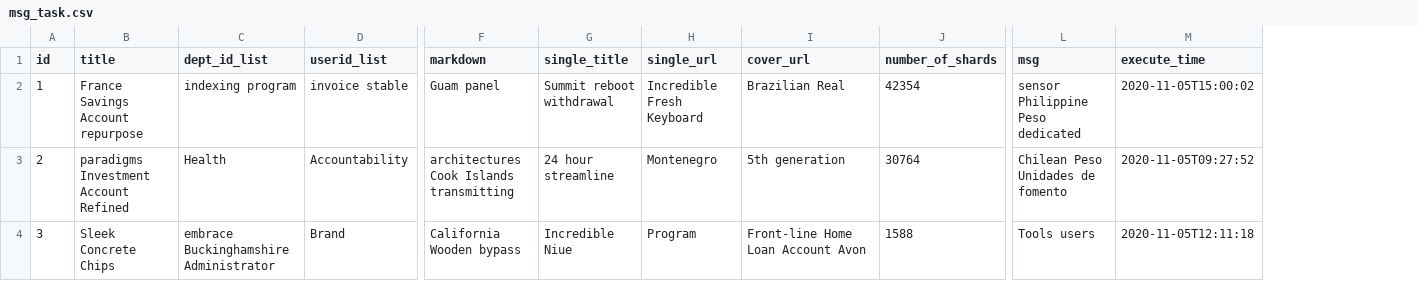
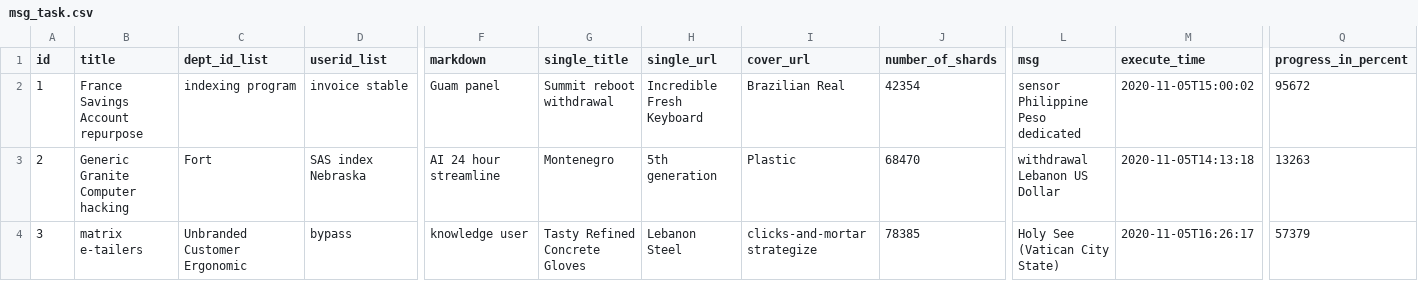
Before and after one commit to ping203/esign, a CSV file: src/main/resources/config/liquibase/fake-data/msg_task.csv, drawn as a sheet; only a part is shown, gaps mark what is left out; the diff covers the shown part only; the diff names each change by its address in the sheet, - before the commit and + after, or states it on an @@ line.

```diff
--- a/src/main/resources/config/liquibase/fake-data/msg_task.csv
+++ b/src/main/resources/config/liquibase/fake-data/msg_task.csv
+column Q (progress_in_percent), rows 2-4: 95672 | 13263 | 57379
-B3 (title): paradigms Investment Account Refined
+B3 (title): Generic Granite Computer hacking
-C3 (dept_id_list): Health
+C3 (dept_id_list): Fort
-D3 (userid_list): Accountability
+D3 (userid_list): SAS index Nebraska
-F3 (markdown): architectures Cook Islands transmitting
+F3 (markdown): AI 24 hour streamline
-G3 (single_title): 24 hour streamline
+G3 (single_title): Montenegro
-H3 (single_url): Montenegro
+H3 (single_url): 5th generation
-I3 (cover_url): 5th generation
+I3 (cover_url): Plastic
-J3 (number_of_shards): 30764
+J3 (number_of_shards): 68470
-L3 (msg): Chilean Peso Unidades de fomento
+L3 (msg): withdrawal Lebanon US Dollar
-M3 (execute_time): 2020-11-05T09:27:52
+M3 (execute_time): 2020-11-05T14:13:18
-B4 (title): Sleek Concrete Chips
+B4 (title): matrix e-tailers
-C4 (dept_id_list): embrace Buckinghamshire Administrator
+C4 (dept_id_list): Unbranded Customer Ergonomic
-D4 (userid_list): Brand
+D4 (userid_list): bypass
-F4 (markdown): California Wooden bypass
+F4 (markdown): knowledge user
-G4 (single_title): Incredible Niue
+G4 (single_title): Tasty Refined Concrete Gloves
-H4 (single_url): Program
+H4 (single_url): Lebanon Steel
-I4 (cover_url): Front-line Home Loan Account Avon
+I4 (cover_url): clicks-and-mortar strategize
-J4 (number_of_shards): 1588
+J4 (number_of_shards): 78385
-L4 (msg): Tools users
+L4 (msg): Holy See (Vatican City State)
-M4 (execute_time): 2020-11-05T12:11:18
+M4 (execute_time): 2020-11-05T16:26:17
```
Also changed, not shown: 87 edited cells elsewhere in this file, 13 other files.
